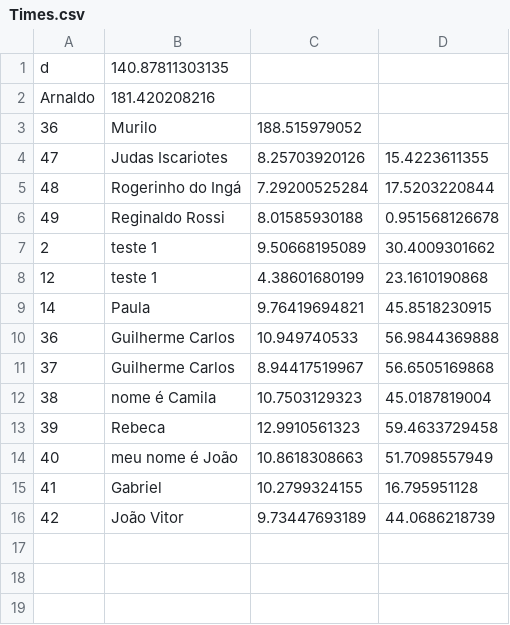
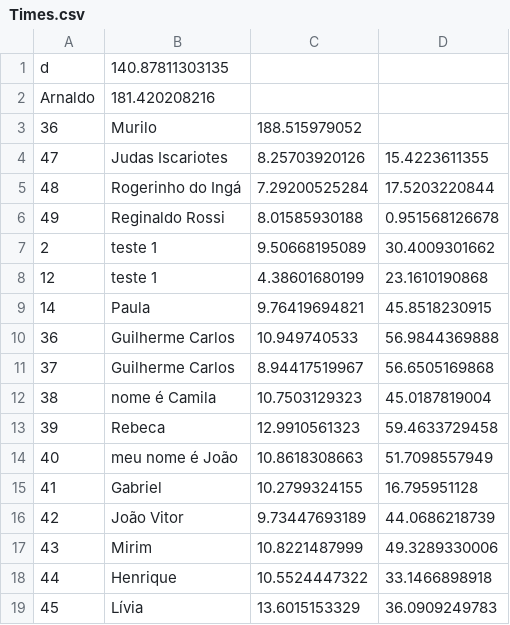
Before and after one commit to LAR-Educational/Architecture_v2_0, a CSV file: Arch_2_1/Times.csv, drawn as a sheet.

```diff
--- a/Arch_2_1/Times.csv
+++ b/Arch_2_1/Times.csv
@@ -16 +16,4 @@ Arnaldo , 181.420208216
 42 , João Vitor , 9.73447693189 , 44.0686218739
+43 , Mirim , 10.8221487999 , 49.3289330006
+44 , Henrique , 10.5524447322 , 33.1466898918
+45 , Lívia , 13.6015153329 , 36.0909249783
```
Also changed, not shown: 17 other files.
